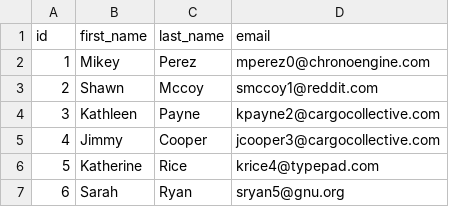
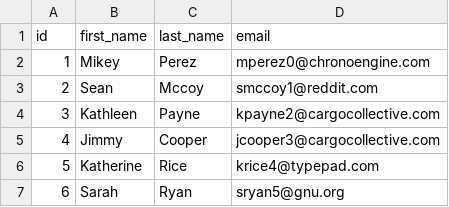
Before and after one commit to dbt-labs/jaffle_shop-dev, a CSV file: data/raw_customers.csv, drawn as a sheet; only a part is shown.

Commit message:
change name

```diff
--- a/data/raw_customers.csv
+++ b/data/raw_customers.csv
@@ -2,3 +2,3 @@ id,first_name,last_name,email
 1,Mikey,Perez,mperez0@chronoengine.com
-2,Shawn,Mccoy,smccoy1@reddit.com
+2,Sean,Mccoy,smccoy1@reddit.com
 3,Kathleen,Payne,kpayne2@cargocollective.com
```
